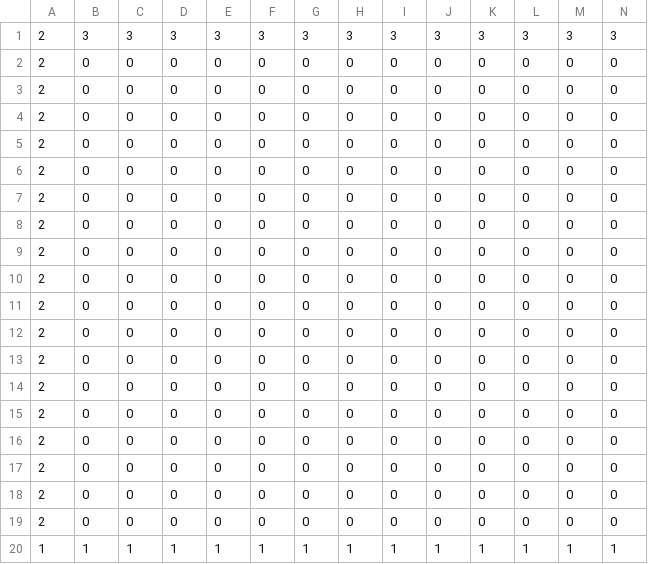
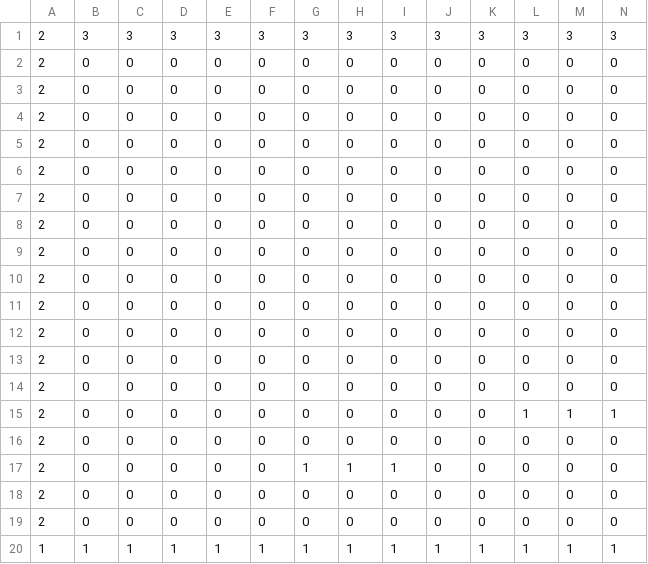
Before and after one commit to poifuru/CG2_Base, a CSV file: project/Resources/map/mapData.csv, drawn as a sheet; only a part is shown; removed rows and columns are numbered as before the commit, all else as after; rows hold the shown columns only; the diff names each change by its address in the sheet, - before the commit and + after, or states it on an @@ line.

Commit message:
komitto

```diff
--- a/project/Resources/map/mapData.csv
+++ b/project/Resources/map/mapData.csv
+row 15: 2 | 0 | 0 | 0 | 0 | 0 | 0 | 0 | 0 | 0 | 0 | 1 | 1 | 1
-G17: 0
+G17: 1
-H17: 0
+H17: 1
-I17: 0
+I17: 1
-row 17: 2 | 0 | 0 | 0 | 0 | 0 | 0 | 0 | 0 | 0 | 0 | 0 | 0 | 0
```
